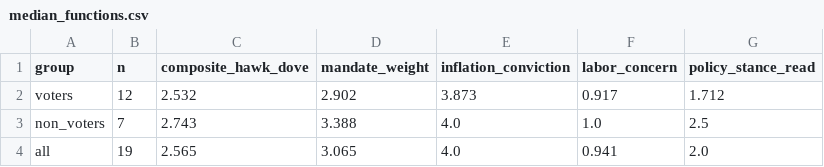
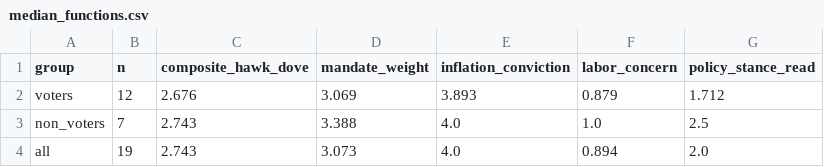
Before and after one commit to mrabelosouza-maker/fomc, a CSV file: results/median_functions.csv, drawn as a sheet.

```diff
--- a/results/median_functions.csv
+++ b/results/median_functions.csv
@@ -1,4 +1,4 @@
 group,n,composite_hawk_dove,mandate_weight,inflation_conviction,labor_concern,policy_stance_read
-voters,12,2.532,2.902,3.873,0.917,1.712
+voters,12,2.676,3.069,3.893,0.879,1.712
 non_voters,7,2.743,3.388,4.0,1.0,2.5
-all,19,2.565,3.065,4.0,0.941,2.0
+all,19,2.743,3.073,4.0,0.894,2.0
```
Also changed, not shown: results/summary.csv, 3 other files.
